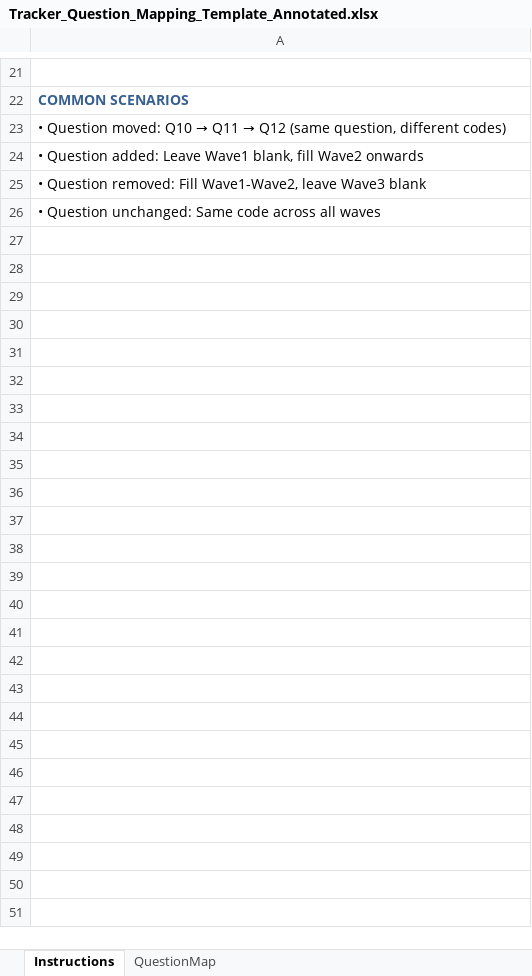
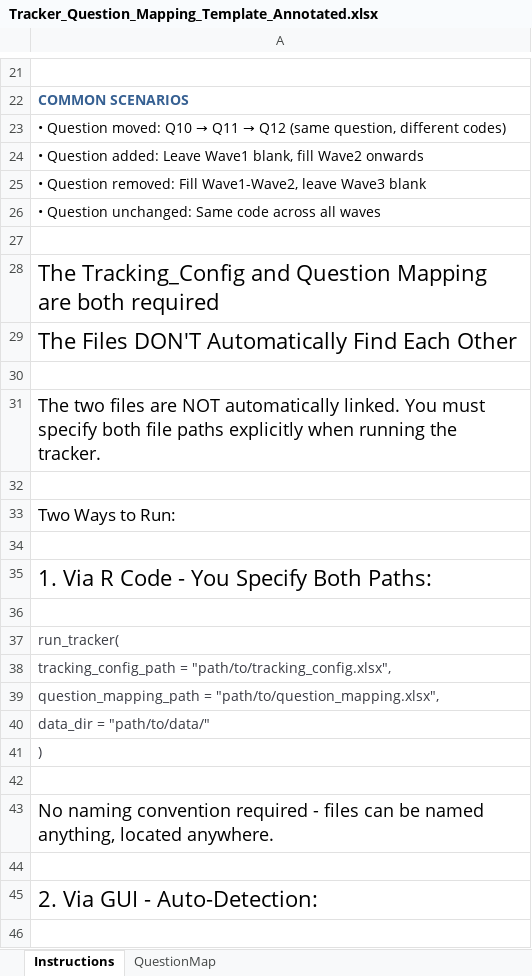
Before and after one commit to DuncanRBrett/Turas, an Excel workbook: templates/Tracker_Question_Mapping_Template_Annotated.xlsx, sheet Instructions, drawn as a sheet; only a part is shown, gaps mark what is left out; values as stored, in another font and other column widths than the file's, no borders; the diff covers the shown part only; the diff names each change by its address in the sheet, - before the commit and + after, or states it on an @@ line.

```diff
--- a/templates/Tracker_Question_Mapping_Template_Annotated.xlsx (sheet Instructions)
+++ b/templates/Tracker_Question_Mapping_Template_Annotated.xlsx (sheet Instructions)
+row 27: (empty)
+row 28: The Tracking_Config and Question Mapping are both required
+row 29: The Files DON'T Automatically Find Each Other
+row 30: (empty)
+row 31: The two files are NOT automatically linked. You must specify both file paths explicitly when running the tracker.
+row 32: (empty)
+row 33: Two Ways to Run:
+row 34: (empty)
+row 35: 1. Via R Code - You Specify Both Paths:
+row 36: (empty)
+row 37: run_tracker(
+row 38: tracking_config_path = "path/to/tracking_config.xlsx",
+row 39: question_mapping_path = "path/to/question_mapping.xlsx",
+row 40: data_dir = "path/to/data/"
+row 41: )
+row 42: (empty)
+row 43: No naming convention required - files can be named anything, located anywhere.
+row 44: (empty)
+row 45: 2. Via GUI - Auto-Detection:
+row 46: (empty)
```
Also changed, not shown: 11 added rows elsewhere in this sheet, sheet QuestionMap, 9 other files.
